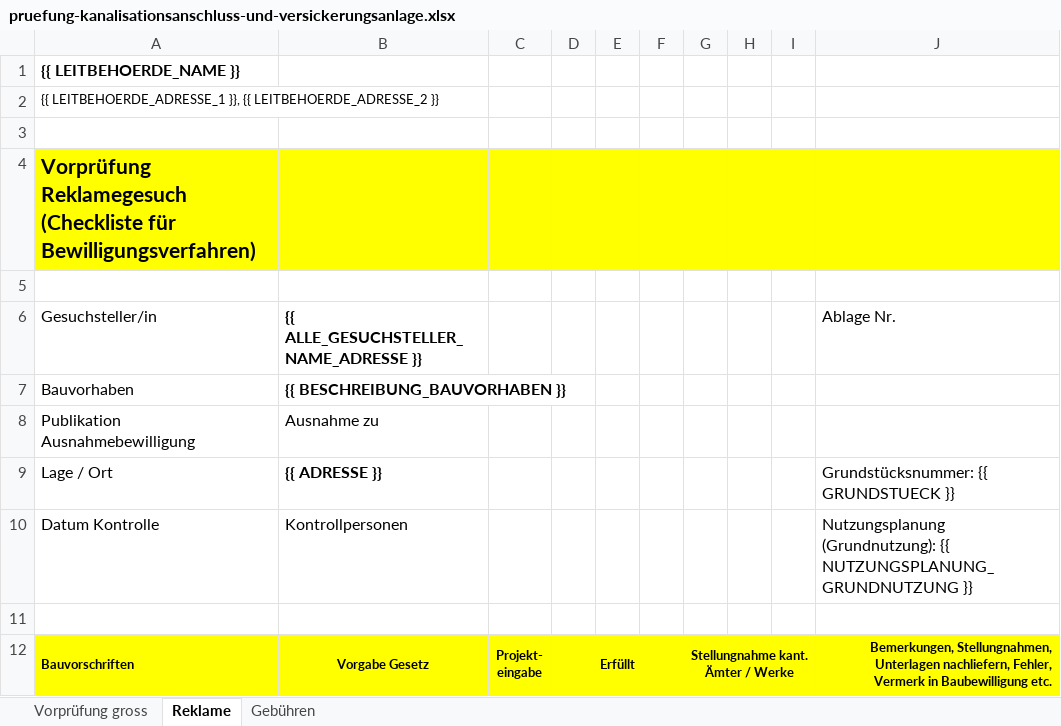
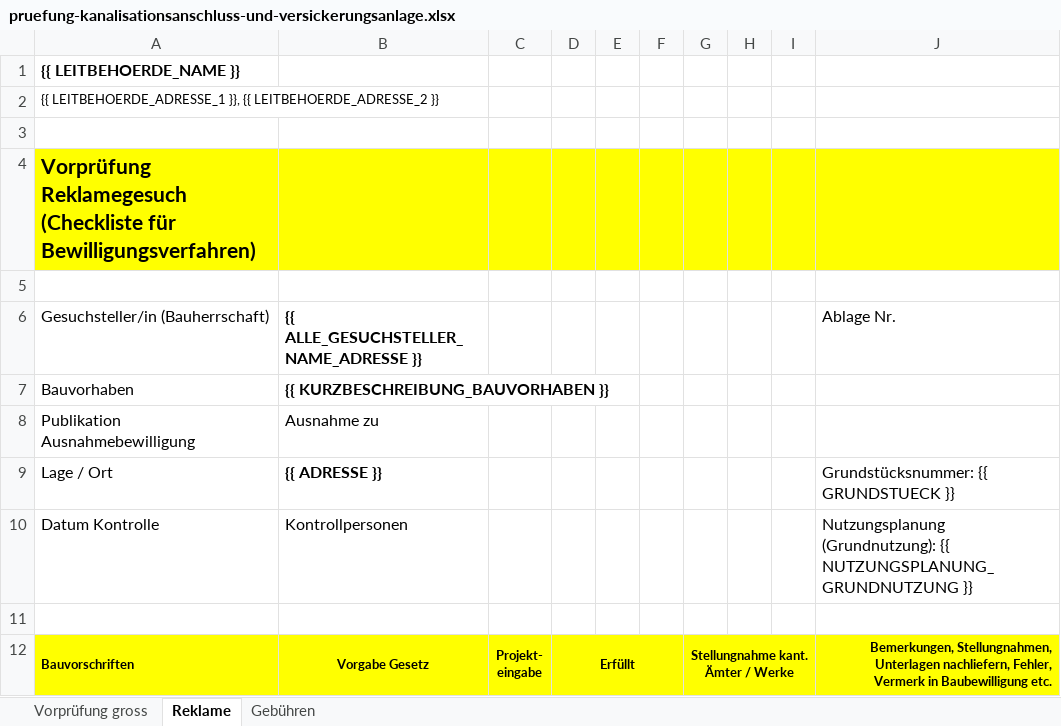
Before and after one commit to inosca/ebau, an Excel workbook: document-merge-service/kt_so/templatefiles/pruefung-kanalisationsanschluss-und-versickerungsanlage.xlsx, sheet Reklame, drawn as a sheet; only a part is shown; values as stored, in another font and other column widths than the file's, no borders; the diff names each change by its address in the sheet, - before the commit and + after, or states it on an @@ line.

Commit message:
feat(so): update template files

```diff
--- a/document-merge-service/kt_so/templatefiles/pruefung-kanalisationsanschluss-und-versickerungsanlage.xlsx (sheet Reklame)
+++ b/document-merge-service/kt_so/templatefiles/pruefung-kanalisationsanschluss-und-versickerungsanlage.xlsx (sheet Reklame)
-A6: Gesuchsteller/in
+A6: Gesuchsteller/in (Bauherrschaft)
-B7: {{ BESCHREIBUNG_BAUVORHABEN }}
+B7: {{ KURZBESCHREIBUNG_BAUVORHABEN }}
```
Also changed, not shown: sheet Vorprüfung gross, document-merge-service/kt_so/templatefiles/vorpruefung-baugesuche.xlsx, 8 other files.
